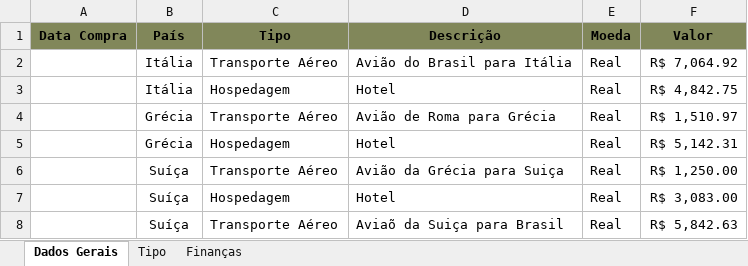
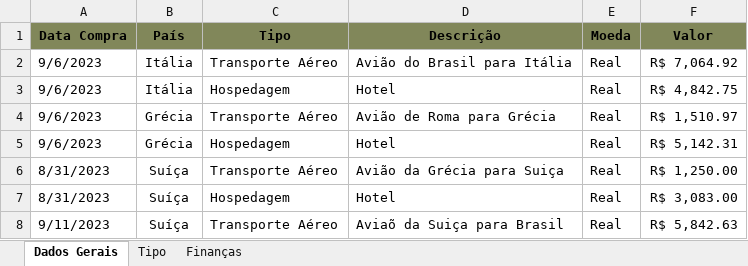
Before and after one commit to acamilateixeira/EuroTrip2024, an Excel workbook: despesas.xlsx, sheet Dados Gerais, drawn as a sheet; values as stored, in another font and other column widths than the file's, no borders; table styles not drawn; the diff names each change by its address in the sheet, - before the commit and + after, or states it on an @@ line.

Commit message:
[ROTAS] E [DESPESAS]

```diff
--- a/despesas.xlsx (sheet Dados Gerais)
+++ b/despesas.xlsx (sheet Dados Gerais)
-A2:A5 (Data Compra): (empty)
+A2:A5 (Data Compra): 9/6/2023
-A6:A7 (Data Compra): (empty)
+A6:A7 (Data Compra): 8/31/2023
-A8 (Data Compra): (empty)
+A8 (Data Compra): 9/11/2023
```
Also changed, not shown: sheet Finanças, rotas.xlsx.
